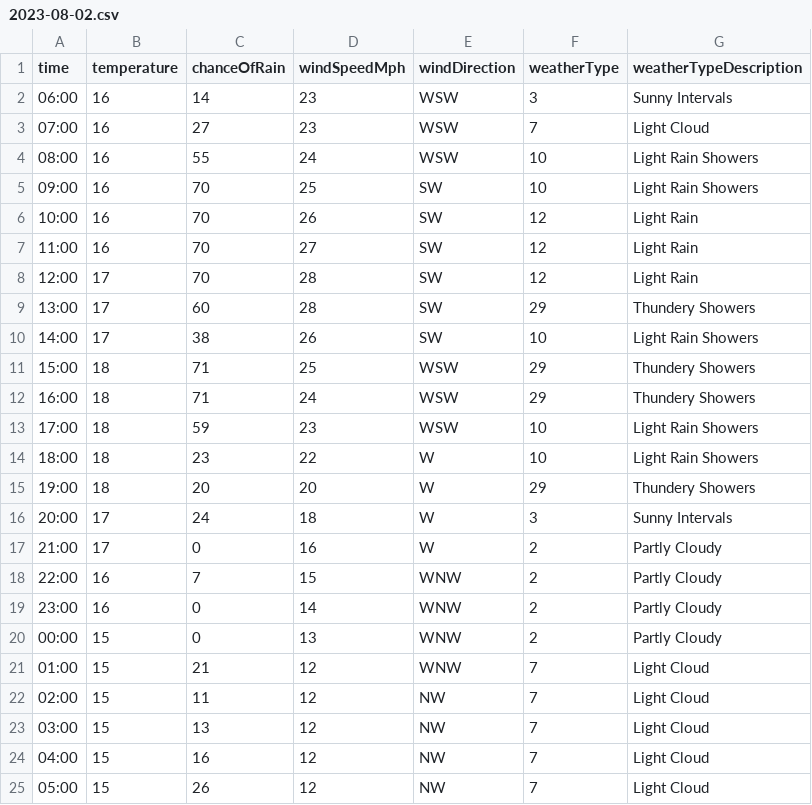
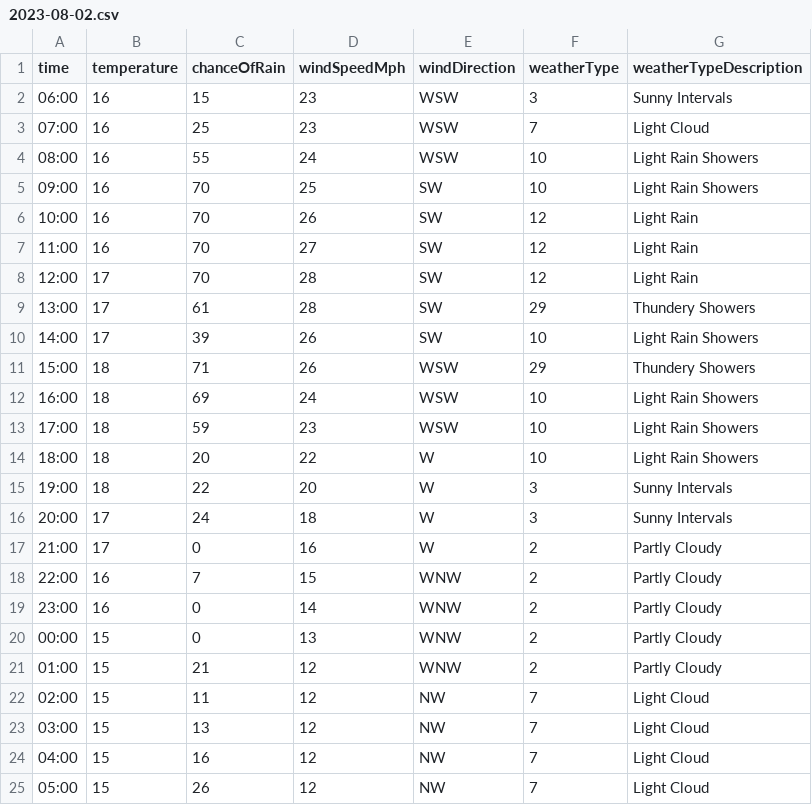
Before and after one commit to djcarter85/studland, a CSV file: _data/weather/2023-08-02.csv, drawn as a sheet.

Commit message:
0181d0c1-3fe2-4c9c-9d20-cab4cf17c262

```diff
--- a/_data/weather/2023-08-02.csv
+++ b/_data/weather/2023-08-02.csv
@@ -1,4 +1,4 @@
 time,temperature,chanceOfRain,windSpeedMph,windDirection,weatherType,weatherTypeDescription
-06:00,16,14,23,WSW,3,Sunny Intervals
-07:00,16,27,23,WSW,7,Light Cloud
+06:00,16,15,23,WSW,3,Sunny Intervals
+07:00,16,25,23,WSW,7,Light Cloud
 08:00,16,55,24,WSW,10,Light Rain Showers
@@ -8,9 +8,9 @@ time,temperature,chanceOfRain,windSpeedMph,windDirection,weatherType,weatherType
 12:00,17,70,28,SW,12,Light Rain
-13:00,17,60,28,SW,29,Thundery Showers
-14:00,17,38,26,SW,10,Light Rain Showers
-15:00,18,71,25,WSW,29,Thundery Showers
-16:00,18,71,24,WSW,29,Thundery Showers
+13:00,17,61,28,SW,29,Thundery Showers
+14:00,17,39,26,SW,10,Light Rain Showers
+15:00,18,71,26,WSW,29,Thundery Showers
+16:00,18,69,24,WSW,10,Light Rain Showers
 17:00,18,59,23,WSW,10,Light Rain Showers
-18:00,18,23,22,W,10,Light Rain Showers
-19:00,18,20,20,W,29,Thundery Showers
+18:00,18,20,22,W,10,Light Rain Showers
+19:00,18,22,20,W,3,Sunny Intervals
 20:00,17,24,18,W,3,Sunny Intervals
@@ -20,3 +20,3 @@ time,temperature,chanceOfRain,windSpeedMph,windDirection,weatherType,weatherType
 00:00,15,0,13,WNW,2,Partly Cloudy
-01:00,15,21,12,WNW,7,Light Cloud
+01:00,15,21,12,WNW,2,Partly Cloudy
 02:00,15,11,12,NW,7,Light Cloud
```
